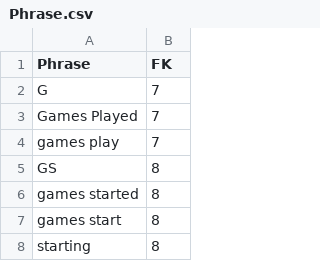
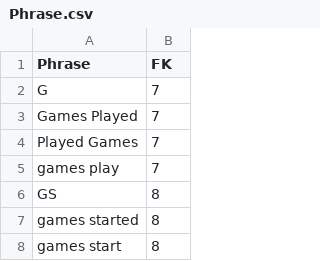
Before and after one commit to jjulian91/NLP_QA_Python, a CSV file: csv_files/Phrase.csv, drawn as a sheet; only a part is shown; the shorter side is filled out with more unchanged rows.

```diff
--- a/csv_files/Phrase.csv
+++ b/csv_files/Phrase.csv
@@ -3,2 +3,3 @@ G,7
 Games Played,7
+Played Games,7
 games play,7
```
Also changed, not shown: 3 other files.
